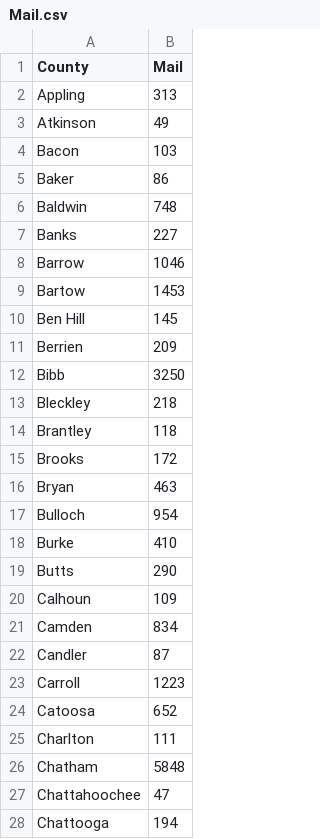
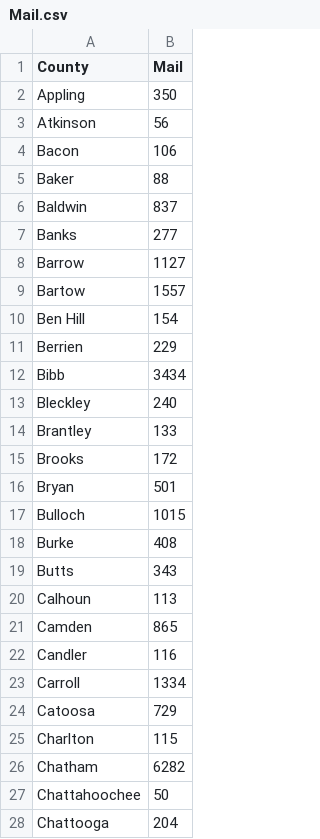
Before and after one commit to Napervillpol/Georgia-2022, a CSV file: Data/Mail.csv, drawn as a sheet; only a part is shown; the diff covers the shown part only.

```diff
--- a/Data/Mail.csv
+++ b/Data/Mail.csv
@@ -1,28 +1,28 @@
 County,Mail
-Appling,313
-Atkinson,49
-Bacon,103
-Baker,86
-Baldwin,748
-Banks,227
-Barrow,1046
-Bartow,1453
-Ben Hill,145
-Berrien,209
-Bibb,3250
-Bleckley,218
-Brantley,118
+Appling,350
+Atkinson,56
+Bacon,106
+Baker,88
+Baldwin,837
+Banks,277
+Barrow,1127
+Bartow,1557
+Ben Hill,154
+Berrien,229
+Bibb,3434
+Bleckley,240
+Brantley,133
 Brooks,172
-Bryan,463
-Bulloch,954
-Burke,410
-Butts,290
-Calhoun,109
-Camden,834
-Candler,87
-Carroll,1223
-Catoosa,652
-Charlton,111
-Chatham,5848
-Chattahoochee,47
-Chattooga,194
+Bryan,501
+Bulloch,1015
+Burke,408
+Butts,343
+Calhoun,113
+Camden,865
+Candler,116
+Carroll,1334
+Catoosa,729
+Charlton,115
+Chatham,6282
+Chattahoochee,50
+Chattooga,204
```
Also changed, not shown: 130 edited cells elsewhere in this file, Data/Advance.csv.
